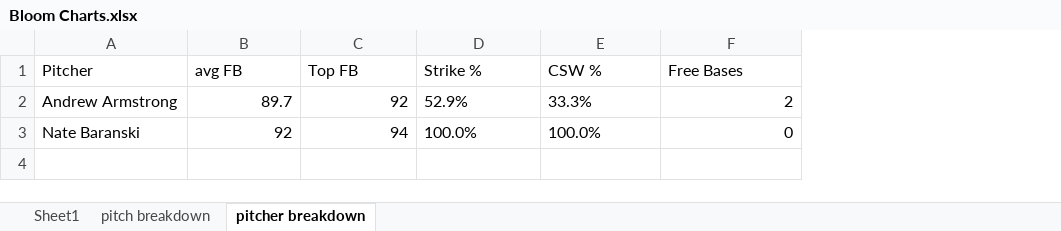
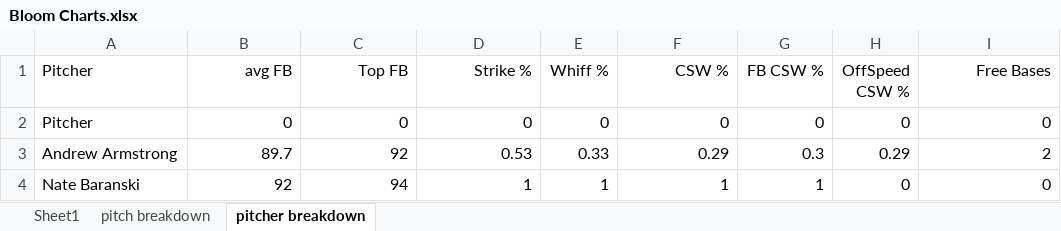
Before and after one commit to drewbeno1/data_base, an Excel workbook: Bloom Charts.xlsx, sheet pitcher breakdown, drawn as a sheet; values as stored, in another font and other column widths than the file's, no borders; addresses are those after the commit; the diff names each change by its address in the sheet, - before the commit and + after, or states it on an @@ line.

```diff
--- a/Bloom Charts.xlsx (sheet pitcher breakdown)
+++ b/Bloom Charts.xlsx (sheet pitcher breakdown)
+column E (Whiff %), rows 3-4: 0.33 | 1
+column G (FB CSW %), rows 3-4: 0.3 | 1
+column H (OffSpeed CSW %), rows 3-4: 0.29 | 0
-B1:D1 alignment: left
+B1:D1 alignment: right
-F1 alignment: left
+F1 alignment: right
-I1 alignment: left
+I1 alignment: right
+row 2: Pitcher | 0 | 0 | 0 | 0 | 0 | 0 | 0 | 0
-D3 (Strike %): 52.9%
+D3 (Strike %): 0.53
-F3 (CSW %): 33.3%
+F3 (CSW %): 0.29
-D4 (Strike %): 100.0%
+D4 (Strike %): 1
-F4 (CSW %): 100.0%
+F4 (CSW %): 1
```
Also changed, not shown: sheet pitch breakdown, 1 other file.
